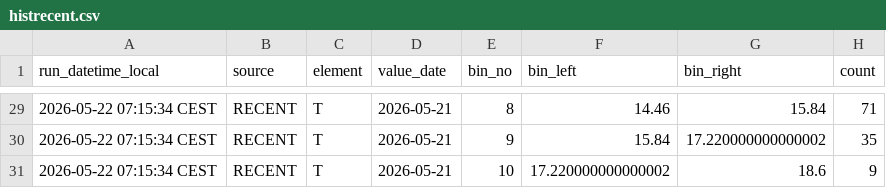
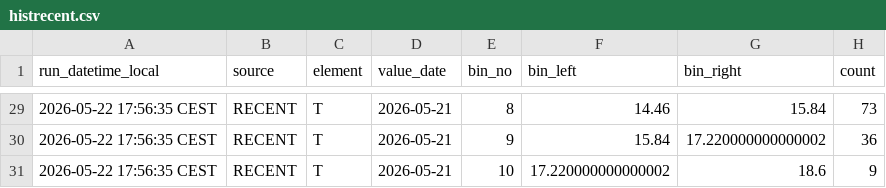
Before and after one commit to RadimTol/OpenData, a CSV file: histrecent.csv, drawn as a sheet; only a part is shown, gaps mark what is left out; the diff covers the shown part only.

```diff
--- a/histrecent.csv
+++ b/histrecent.csv
@@ -29,3 +29,3 @@
-"2026-05-22 07:15:34 CEST","RECENT","T","2026-05-21",8,14.46,15.84,71
-"2026-05-22 07:15:34 CEST","RECENT","T","2026-05-21",9,15.84,17.220000000000002,35
-"2026-05-22 07:15:34 CEST","RECENT","T","2026-05-21",10,17.220000000000002,18.6,9
+"2026-05-22 17:56:35 CEST","RECENT","T","2026-05-21",8,14.46,15.84,73
+"2026-05-22 17:56:35 CEST","RECENT","T","2026-05-21",9,15.84,17.220000000000002,36
+"2026-05-22 17:56:35 CEST","RECENT","T","2026-05-21",10,17.220000000000002,18.6,9
```
Also changed, not shown: 56 edited cells elsewhere in this file.
